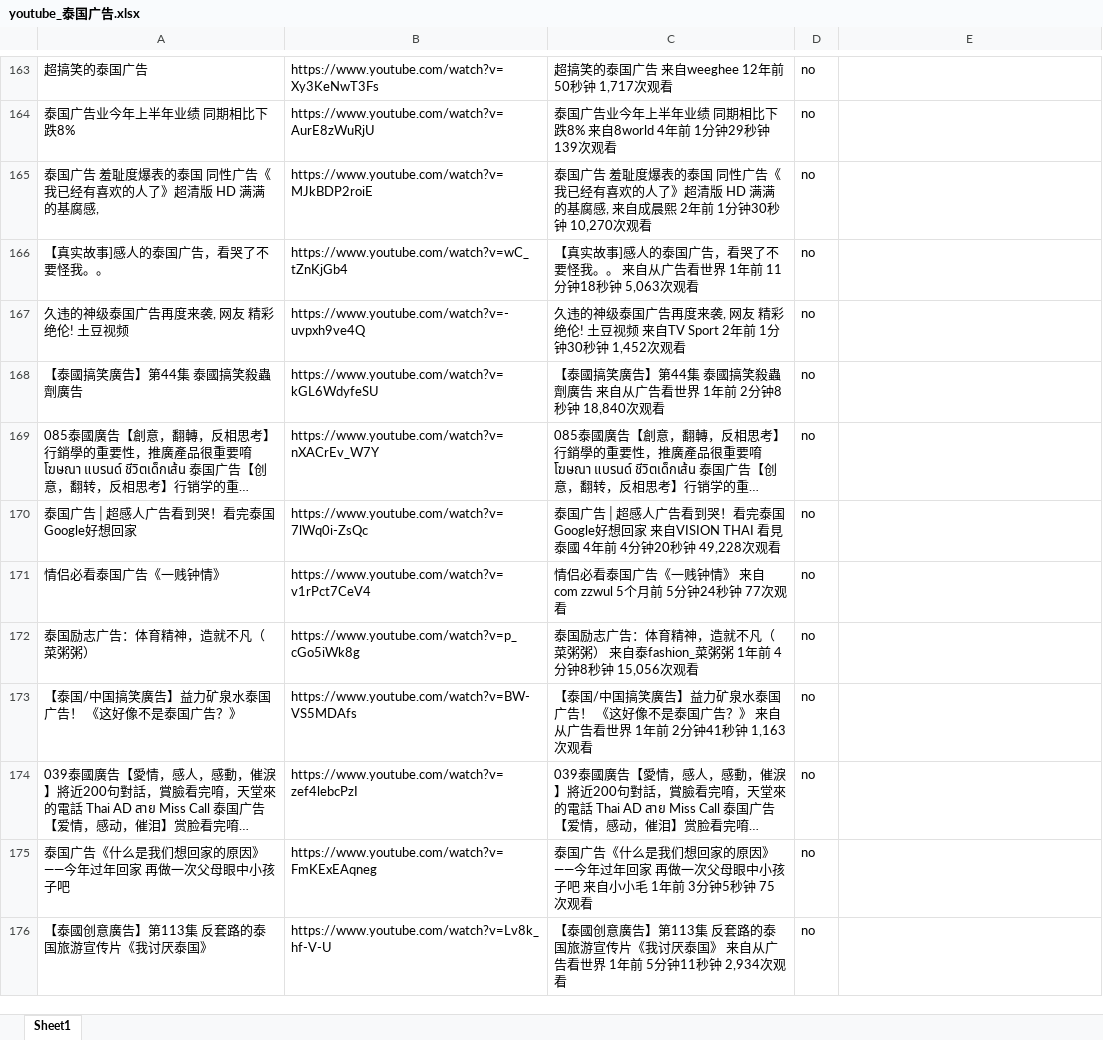
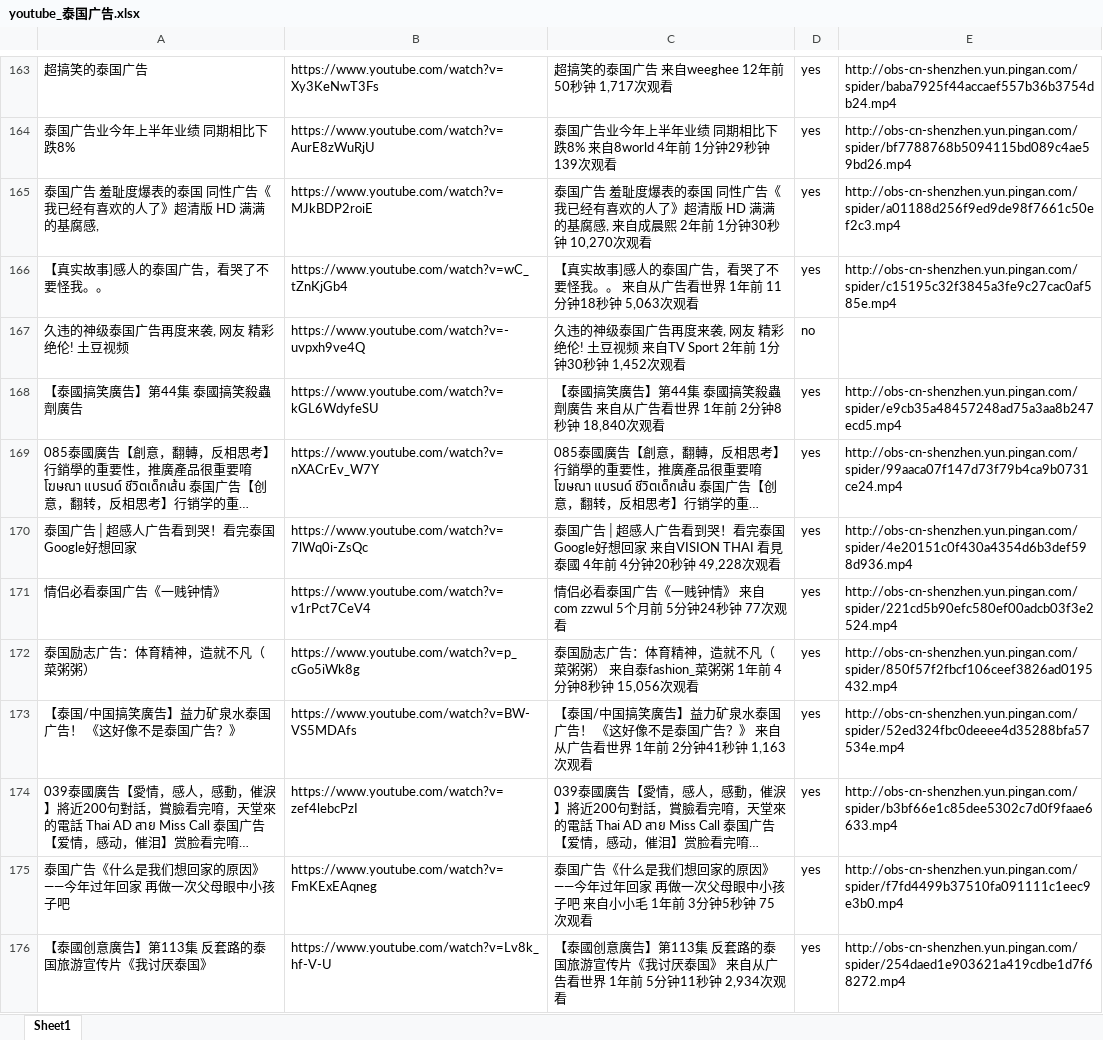
Before and after one commit to langgithub/youtube_crawl, an Excel workbook: youtube_泰国广告.xlsx, sheet Sheet1, drawn as a sheet; only a part is shown, gaps mark what is left out; long unchanged cells end in …; values as stored, in another font and other column widths than the file's, no borders; the diff covers the shown part only; the diff names each change by its address in the sheet, - before the commit and + after, or states it on an @@ line.

```diff
--- a/youtube_泰国广告.xlsx (sheet Sheet1)
+++ b/youtube_泰国广告.xlsx (sheet Sheet1)
-D163:D166: no
+D163:D166: yes
-E163: (empty)
+E163: http://obs-cn-shenzhen.yun.pingan.com/spider/baba7925f44accaef557b36b3754db24.mp4
-E164: (empty)
+E164: http://obs-cn-shenzhen.yun.pingan.com/spider/bf7788768b5094115bd089c4ae59bd26.mp4
-E165: (empty)
+E165: http://obs-cn-shenzhen.yun.pingan.com/spider/a01188d256f9ed9de98f7661c50ef2c3.mp4
-E166: (empty)
+E166: http://obs-cn-shenzhen.yun.pingan.com/spider/c15195c32f3845a3fe9c27cac0af585e.mp4
-D168:D176: no
+D168:D176: yes
-E168: (empty)
+E168: http://obs-cn-shenzhen.yun.pingan.com/spider/e9cb35a48457248ad75a3aa8b247ecd5.mp4
-E169: (empty)
+E169: http://obs-cn-shenzhen.yun.pingan.com/spider/99aaca07f147d73f79b4ca9b0731ce24.mp4
-E170: (empty)
+E170: http://obs-cn-shenzhen.yun.pingan.com/spider/4e20151c0f430a4354d6b3def598d936.mp4
-E171: (empty)
+E171: http://obs-cn-shenzhen.yun.pingan.com/spider/221cd5b90efc580ef00adcb03f3e2524.mp4
-E172: (empty)
+E172: http://obs-cn-shenzhen.yun.pingan.com/spider/850f57f2fbcf106ceef3826ad0195432.mp4
-E173: (empty)
+E173: http://obs-cn-shenzhen.yun.pingan.com/spider/52ed324fbc0deeee4d35288bfa57534e.mp4
-E174: (empty)
+E174: http://obs-cn-shenzhen.yun.pingan.com/spider/b3bf66e1c85dee5302c7d0f9faae6633.mp4
-E175: (empty)
+E175: http://obs-cn-shenzhen.yun.pingan.com/spider/f7fd4499b37510fa091111c1eec9e3b0.mp4
-E176: (empty)
+E176: http://obs-cn-shenzhen.yun.pingan.com/spider/254daed1e903621a419cdbe1d7f68272.mp4
```
Also changed, not shown: 240 edited cells elsewhere in this sheet.
